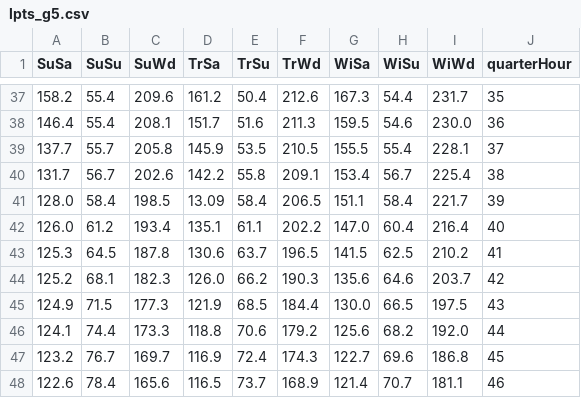
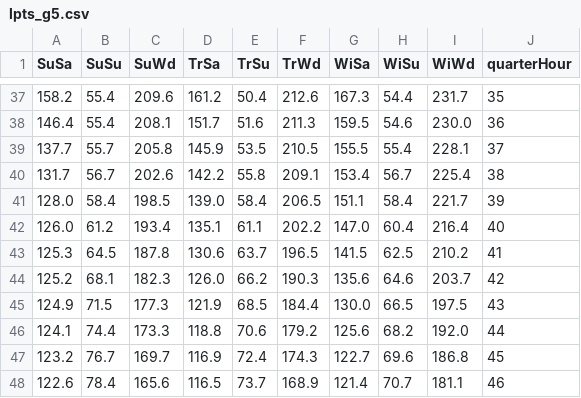
Before and after one commit to ie3-institute/PowerSystemDataModel, a CSV file: src/main/resources/load/lpts_g5.csv, drawn as a sheet; only a part is shown, gaps mark what is left out.

Commit message:
Adding validation for bdew load profile sources.

```diff
--- a/src/main/resources/load/lpts_g5.csv
+++ b/src/main/resources/load/lpts_g5.csv
@@ -40,3 +40,3 @@ SuSa,SuSu,SuWd,TrSa,TrSu,TrWd,WiSa,WiSu,WiWd,quarterHour
 131.7,56.7,202.6,142.2,55.8,209.1,153.4,56.7,225.4,38
-128.0,58.4,198.5,13.09,58.4,206.5,151.1,58.4,221.7,39
+128.0,58.4,198.5,139.0,58.4,206.5,151.1,58.4,221.7,39
 126.0,61.2,193.4,135.1,61.1,202.2,147.0,60.4,216.4,40
```
Also changed, not shown: 3 other files.
